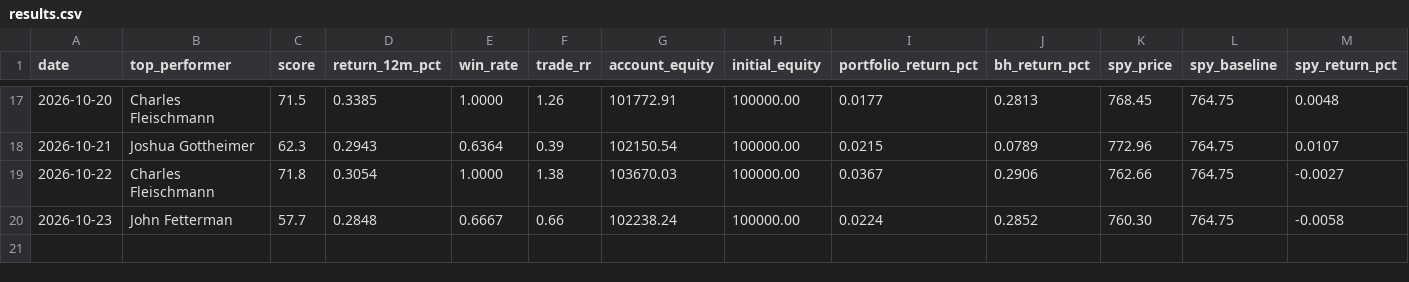
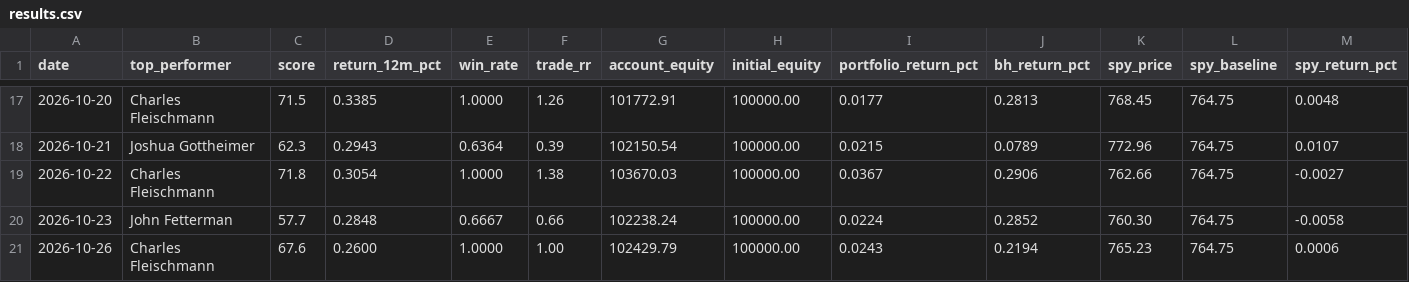
Before and after one commit to erikarbaiza/congress-trader, a CSV file: results.csv, drawn as a sheet; only a part is shown, gaps mark what is left out; rows hold the shown columns only; the diff names each change by its address in the sheet, - before the commit and + after, or states it on an @@ line.

```diff
--- a/results.csv
+++ b/results.csv
+row 21: 2026-10-26 | Charles Fleischmann | 67.6 | 0.2600 | 1.0000 | 1.00 | 102429.79 | 100000.00 | 0.0243 | 0.2194 | 765.23 | 764.75 | 0.0006
```
Also changed, not shown: results_earnings.csv, 3 other files.
